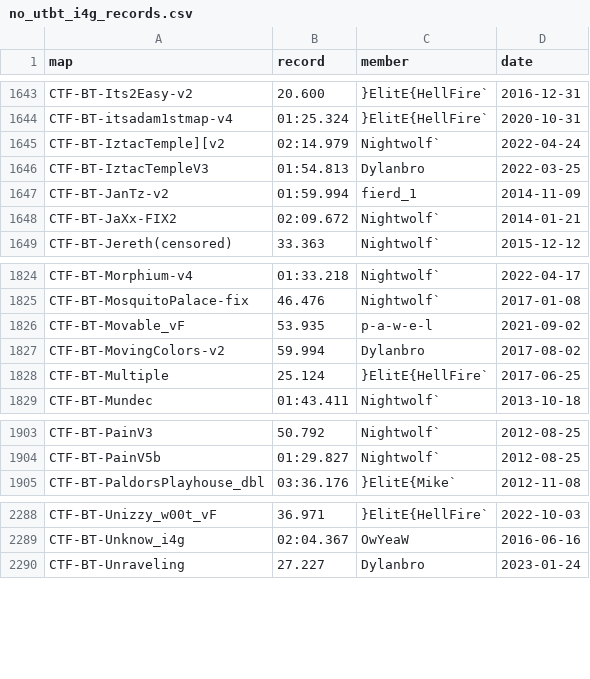
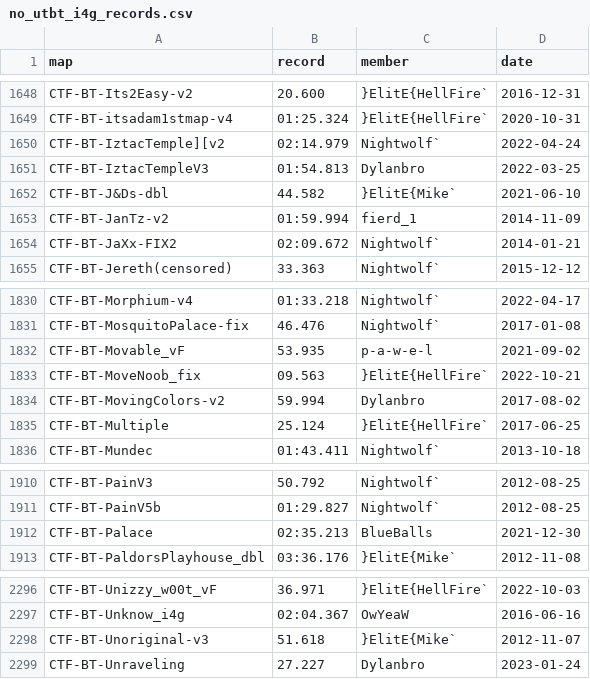
Before and after one commit to UT-BT/utbt_i4g_tracker_frontend, a CSV file: resources/data/no_utbt_i4g_records.csv, drawn as a sheet; only a part is shown, gaps mark what is left out; the diff covers the shown part only; the diff names each change by its address in the sheet, - before the commit and + after, or states it on an @@ line.

```diff
--- a/resources/data/no_utbt_i4g_records.csv
+++ b/resources/data/no_utbt_i4g_records.csv
+row 1652: CTF-BT-J&Ds-dbl | 44.582 | }ElitE{Mike` | 2021-06-10
+row 1833: CTF-BT-MoveNoob_fix | 09.563 | }ElitE{HellFire` | 2022-10-21
+row 1912: CTF-BT-Palace | 02:35.213 | BlueBalls | 2021-12-30
+row 2298: CTF-BT-Unoriginal-v3 | 51.618 | }ElitE{Mike` | 2012-11-07
```
Also changed, not shown: 5 added rows elsewhere in this file, resources/data/run_metadata.csv.
